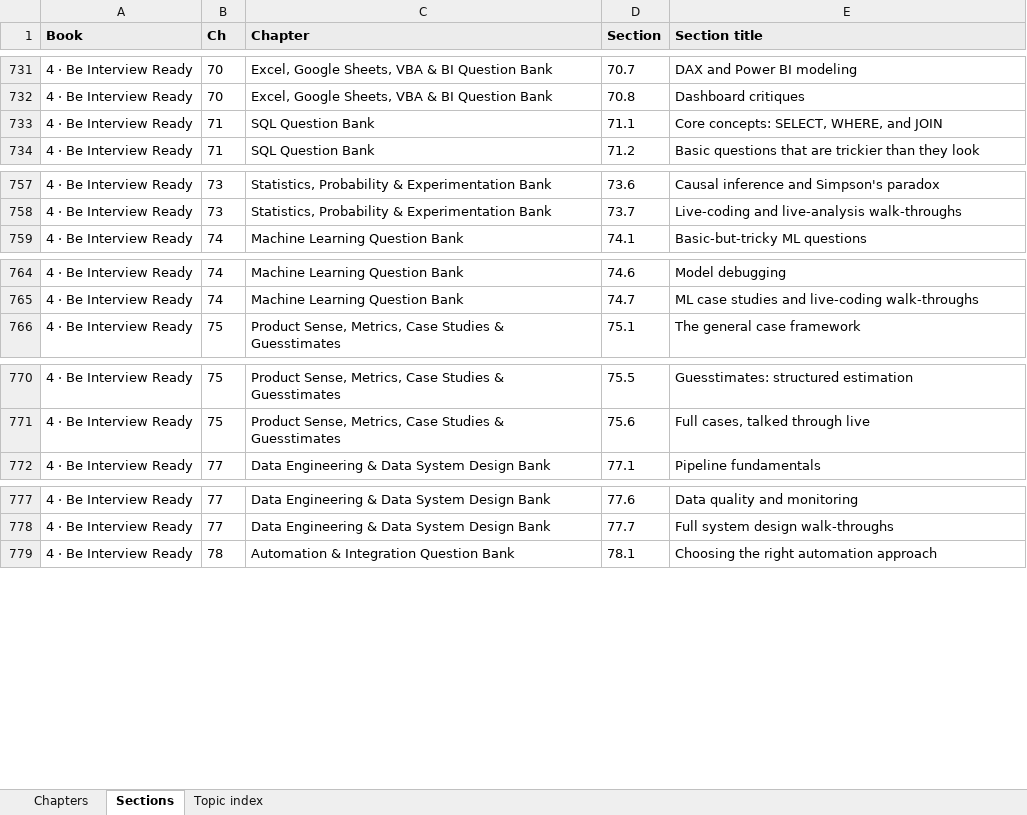
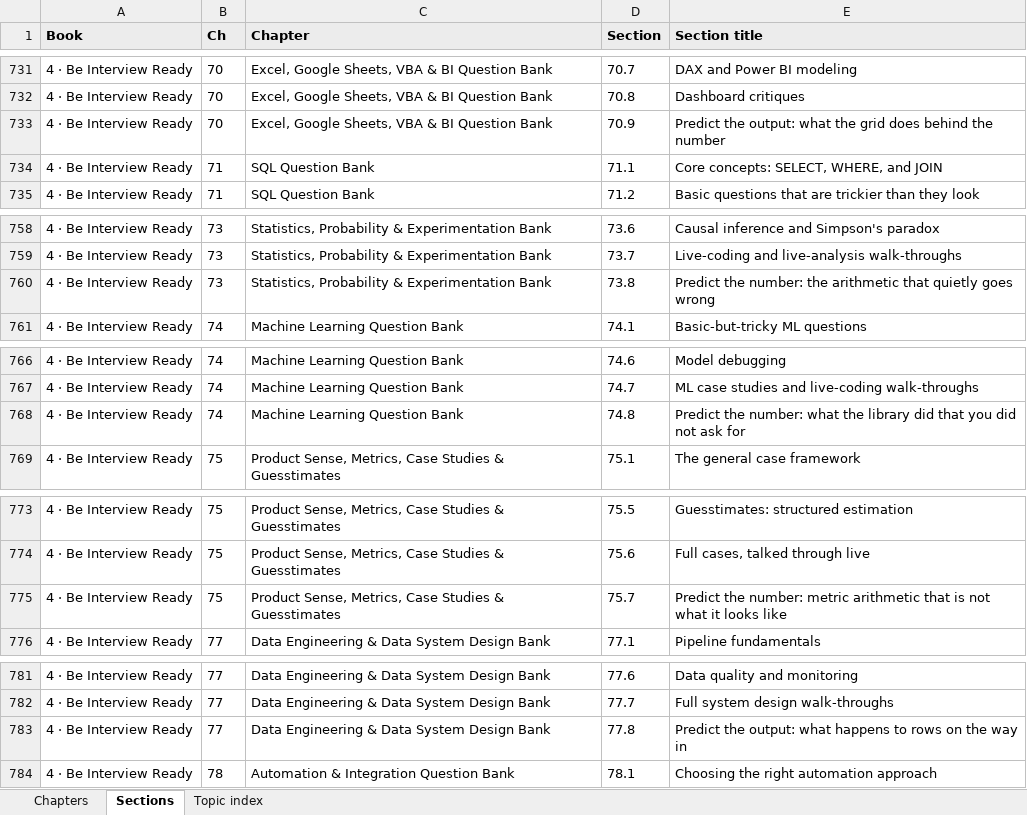
Before and after one commit to abhishekvtiwari/DS_BA_Curriculum, an Excel workbook: review/for-abhishek/Where-Everything-Is.xlsx, sheet Sections, drawn as a sheet; only a part is shown, gaps mark what is left out; values as stored, in another font and other column widths than the file's, no borders; the diff covers the shown part only; the diff names each change by its address in the sheet, - before the commit and + after, or states it on an @@ line.

```diff
--- a/review/for-abhishek/Where-Everything-Is.xlsx (sheet Sections)
+++ b/review/for-abhishek/Where-Everything-Is.xlsx (sheet Sections)
+row 733: 4 · Be Interview Ready | 70 | Excel, Google Sheets, VBA & BI Question Bank | 70.9 | Predict the output: what the grid does behind the number
+row 760: 4 · Be Interview Ready | 73 | Statistics, Probability & Experimentation Bank | 73.8 | Predict the number: the arithmetic that quietly goes wrong
+row 768: 4 · Be Interview Ready | 74 | Machine Learning Question Bank | 74.8 | Predict the number: what the library did that you did not ask for
+row 775: 4 · Be Interview Ready | 75 | Product Sense, Metrics, Case Studies & Guesstimates | 75.7 | Predict the number: metric arithmetic that is not what it looks like
+row 783: 4 · Be Interview Ready | 77 | Data Engineering & Data System Design Bank | 77.8 | Predict the output: what happens to rows on the way in
```
Also changed, not shown: 3 added rows elsewhere in this sheet, sheet Topic index, sheet Chapters, 8 other files.
